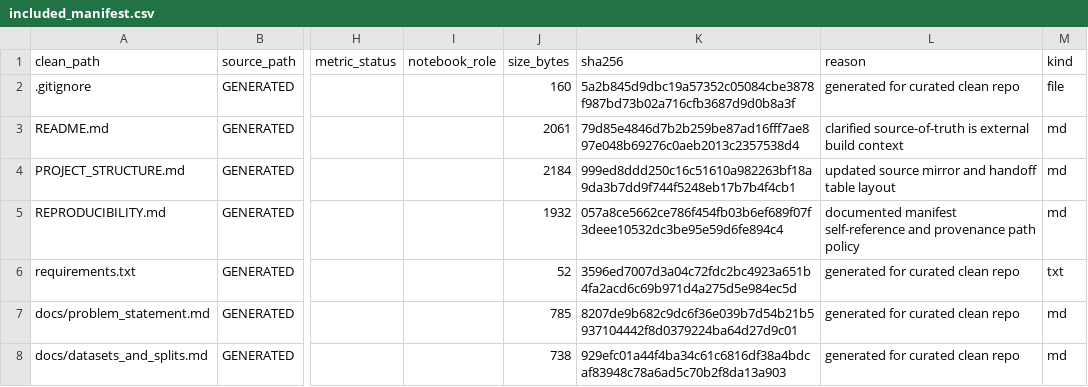
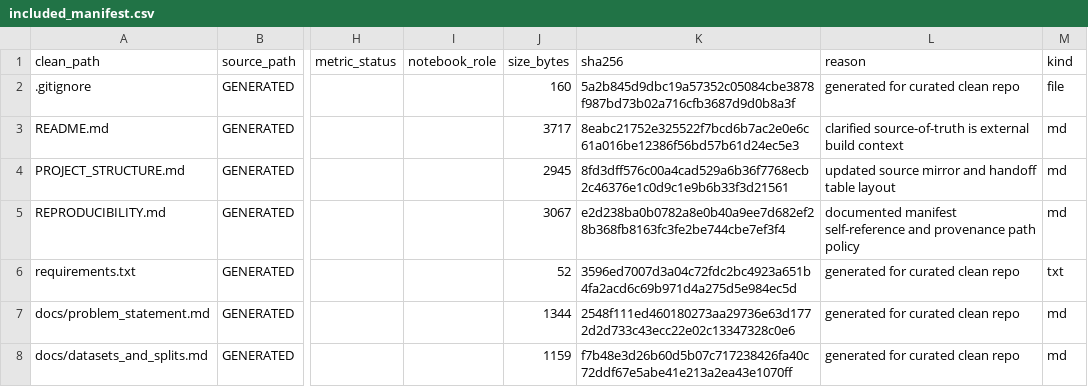
Before and after one commit to CKeJIeToH4uK/mlip-finetune-mace-mattersim-vs-mtp, a CSV file: provenance/source_manifests/included_manifest.csv, drawn as a sheet; only a part is shown, gaps mark what is left out; the diff covers the shown part only; the diff names each change by its address in the sheet, - before the commit and + after, or states it on an @@ line.

```diff
--- a/provenance/source_manifests/included_manifest.csv
+++ b/provenance/source_manifests/included_manifest.csv
-J3 (size_bytes): 2061
+J3 (size_bytes): 3717
-K3 (sha256): 79d85e4846d7b2b259be87ad16fff7ae897e048b69276c0aeb2013c2357538d4
+K3 (sha256): 8eabc21752e325522f7bcd6b7ac2e0e6c61a016be12386f56bd57b61d24ec5e3
-J4 (size_bytes): 2184
+J4 (size_bytes): 2945
-K4 (sha256): 999ed8ddd250c16c51610a982263bf18a9da3b7dd9f744f5248eb17b7b4f4cb1
+K4 (sha256): 8fd3dff576c00a4cad529a6b36f7768ecb2c46376e1c0d9c1e9b6b33f3d21561
-J5 (size_bytes): 1932
+J5 (size_bytes): 3067
-K5 (sha256): 057a8ce5662ce786f454fb03b6ef689f07f3deee10532dc3be95e59d6fe894c4
+K5 (sha256): e2d238ba0b0782a8e0b40a9ee7d682ef28b368fb8163fc3fe2be744cbe7ef3f4
-J7 (size_bytes): 785
+J7 (size_bytes): 1344
-K7 (sha256): 8207de9b682c9dc6f36e039b7d54b21b5937104442f8d0379224ba64d27d9c01
+K7 (sha256): 2548f111ed460180273aa29736e63d1772d2d733c43ecc22e02c13347328c0e6
-J8 (size_bytes): 738
+J8 (size_bytes): 1159
-K8 (sha256): 929efc01a44f4ba34c61c6816df38a4bdcaf83948c78a6ad5c70b2f8da13a903
+K8 (sha256): f7b48e3d26b60d5b07c717238426fa40c72ddf67e5abe41e213a2ea43e1070ff
```
Also changed, not shown: 51 edited cells elsewhere in this file, 30 other files.
